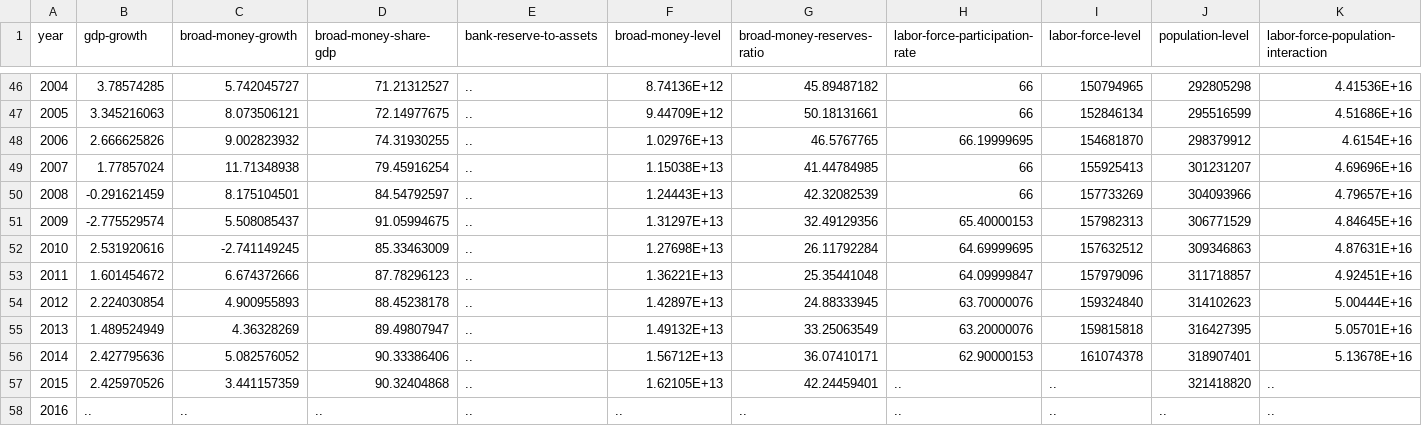
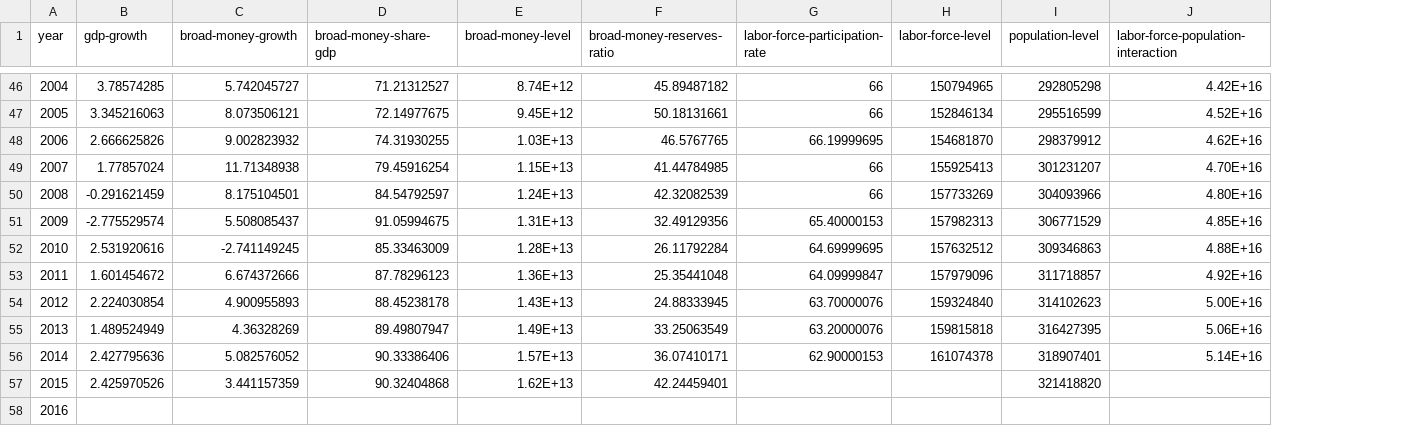
Before and after one commit to Vandivier/data-science-practice, a CSV file: datasplash/fed-off-hook.csv, drawn as a sheet; only a part is shown, gaps mark what is left out; removed rows and columns are numbered as before the commit, all else as after; the diff covers the shown part only; the diff names each change by its address in the sheet, - before the commit and + after, or states it on an @@ line.

```diff
--- a/datasplash/fed-off-hook.csv
+++ b/datasplash/fed-off-hook.csv
-column E (bank-reserve-to-assets), rows 46-58: all ..
-E46 (broad-money-level): 8.74136E+12
+E46 (broad-money-level): 8.74E+12
-J46: 4.41536E+16
+J46: 4.42E+16
-E47 (broad-money-level): 9.44709E+12
+E47 (broad-money-level): 9.45E+12
-J47: 4.51686E+16
+J47: 4.52E+16
-E48 (broad-money-level): 1.02976E+13
+E48 (broad-money-level): 1.03E+13
-J48: 4.6154E+16
+J48: 4.62E+16
-E49 (broad-money-level): 1.15038E+13
+E49 (broad-money-level): 1.15E+13
-J49: 4.69696E+16
+J49: 4.70E+16
-E50 (broad-money-level): 1.24443E+13
+E50 (broad-money-level): 1.24E+13
-J50: 4.79657E+16
+J50: 4.80E+16
-E51 (broad-money-level): 1.31297E+13
+E51 (broad-money-level): 1.31E+13
-J51: 4.84645E+16
+J51: 4.85E+16
-E52 (broad-money-level): 1.27698E+13
+E52 (broad-money-level): 1.28E+13
-J52: 4.87631E+16
+J52: 4.88E+16
-E53 (broad-money-level): 1.36221E+13
+E53 (broad-money-level): 1.36E+13
-J53: 4.92451E+16
+J53: 4.92E+16
-E54 (broad-money-level): 1.42897E+13
+E54 (broad-money-level): 1.43E+13
-J54: 5.00444E+16
+J54: 5.00E+16
-E55 (broad-money-level): 1.49132E+13
+E55 (broad-money-level): 1.49E+13
-J55: 5.05701E+16
+J55: 5.06E+16
-E56 (broad-money-level): 1.56712E+13
+E56 (broad-money-level): 1.57E+13
-J56: 5.13678E+16
+J56: 5.14E+16
-E57 (broad-money-level): 1.62105E+13
+E57 (broad-money-level): 1.62E+13
-G57:G58 (labor-force-participation-rate): ..
+G57:G58 (labor-force-participation-rate): (empty)
-H57:H58 (labor-force-level): ..
+H57:H58 (labor-force-level): (empty)
-J57:J58: ..
+J57:J58: (empty)
-B58 (gdp-growth): ..
+B58 (gdp-growth): (empty)
-C58 (broad-money-growth): ..
+C58 (broad-money-growth): (empty)
-D58 (broad-money-share-gdp): ..
+D58 (broad-money-share-gdp): (empty)
-E58 (broad-money-level): ..
+E58 (broad-money-level): (empty)
-F58 (broad-money-reserves-ratio): ..
+F58 (broad-money-reserves-ratio): (empty)
-I58 (population-level): ..
+I58 (population-level): (empty)
```
Also changed, not shown: 140 edited cells elsewhere in this file.
